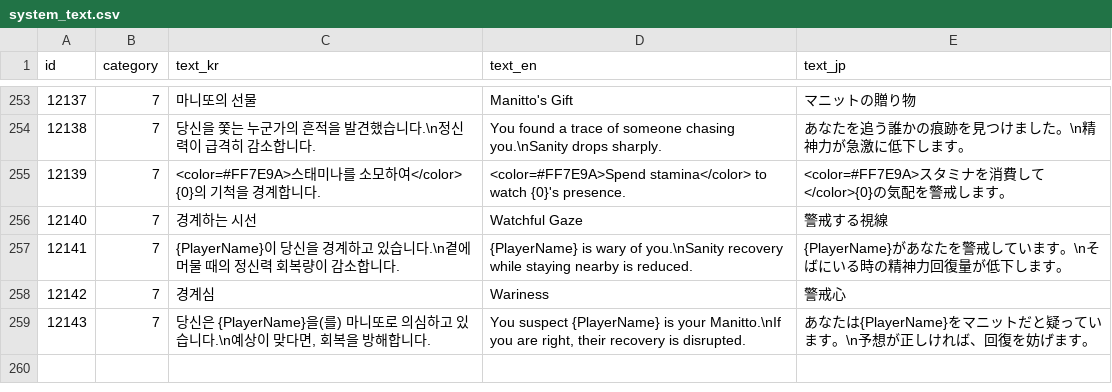
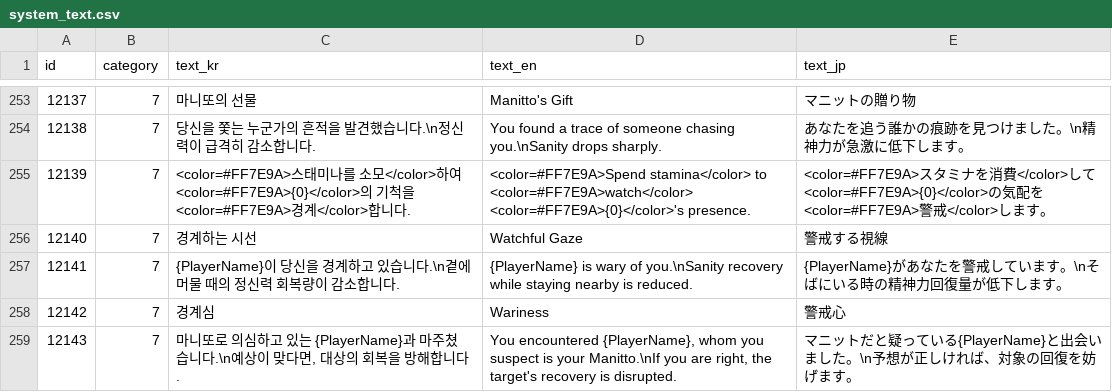
Before and after one commit to yjhan211/orbtail-server, a CSV file: network/Common/csv/system_text.csv, drawn as a sheet; only a part is shown, gaps mark what is left out.

Commit message:
Polish presence and warning HUD feedback

```diff
--- a/network/Common/csv/system_text.csv
+++ b/network/Common/csv/system_text.csv
@@ -254,3 +254,3 @@ id,category,text_kr,text_en,text_jp
 "12138","7","당신을 쫓는 누군가의 흔적을 발견했습니다.\n정신력이 급격히 감소합니다.","You found a trace of someone chasing you.\nSanity drops sharply.","あなたを追う誰かの痕跡を見つけました。\n精神力が急激に低下します。"
-"12139","7","<color=#FF7E9A>스태미나를 소모하여</color> {0}의 기척을 경계합니다.","<color=#FF7E9A>Spend stamina</color> to watch {0}'s presence.","<color=#FF7E9A>スタミナを消費して</color>{0}の気配を警戒します。"
+"12139","7","<color=#FF7E9A>스태미나를 소모</color>하여 <color=#FF7E9A>{0}</color>의 기척을 <color=#FF7E9A>경계</color>합니다.","<color=#FF7E9A>Spend stamina</color> to <color=#FF7E9A>watch</color> <color=#FF7E9A>{0}</color>'s presence.","<color=#FF7E9A>スタミナを消費</color>して<color=#FF7E9A>{0}</color>の気配を<color=#FF7E9A>警戒</color>します。"
 "12140","7","경계하는 시선","Watchful Gaze","警戒する視線"
@@ -258,2 +258,2 @@ id,category,text_kr,text_en,text_jp
 "12142","7","경계심","Wariness","警戒心"
-"12143","7","당신은 {PlayerName}을(를) 마니또로 의심하고 있습니다.\n예상이 맞다면, 회복을 방해합니다.","You suspect {PlayerName} is your Manitto.\nIf you are right, their recovery is disrupted.","あなたは{PlayerName}をマニットだと疑っています。\n予想が正しければ、回復を妨げます。"
+"12143","7","마니또로 의심하고 있는 {PlayerName}과 마주쳤습니다.\n예상이 맞다면, 대상의 회복을 방해합니다.","You encountered {PlayerName}, whom you suspect is your Manitto.\nIf you are right, the target's recovery is disrupted.","マニットだと疑っている{PlayerName}と出会いました。\n予想が正しければ、対象の回復を妨げます。"
```
